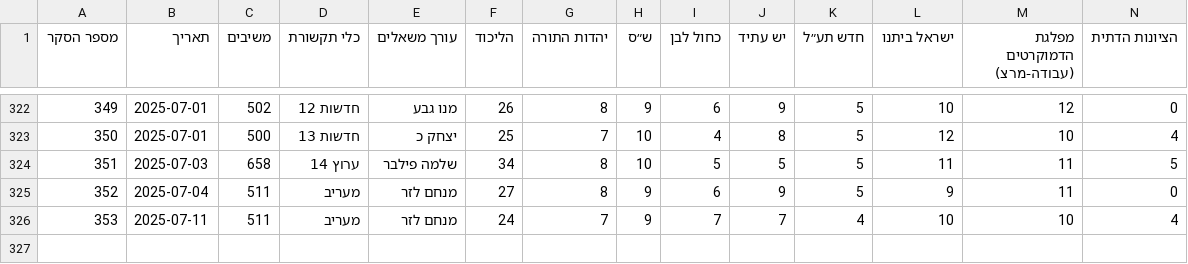
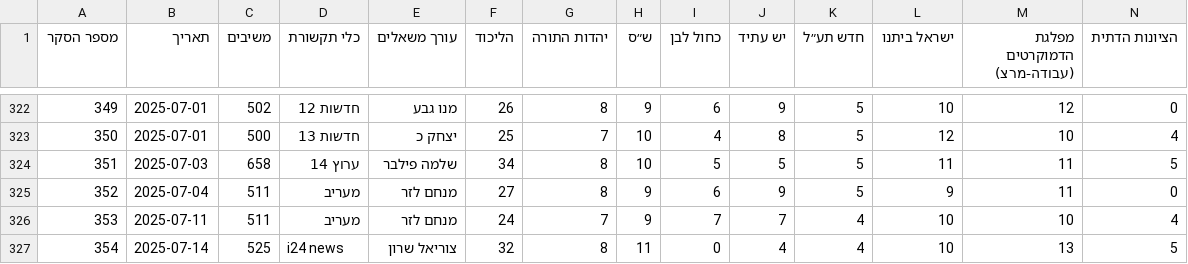
Before and after one commit to yuval-harpaz/misc, a CSV file: data/themadad26.csv, drawn as a sheet; only a part is shown, gaps mark what is left out; rows hold the shown columns only; the diff names each change by its address in the sheet, - before the commit and + after, or states it on an @@ line.

```diff
--- a/data/themadad26.csv
+++ b/data/themadad26.csv
+row 327: 354 | 2025-07-14 | 525 | i24 news | צוריאל שרון | 32 | 8 | 11 | 0 | 4 | 4 | 10 | 13 | 5
```
